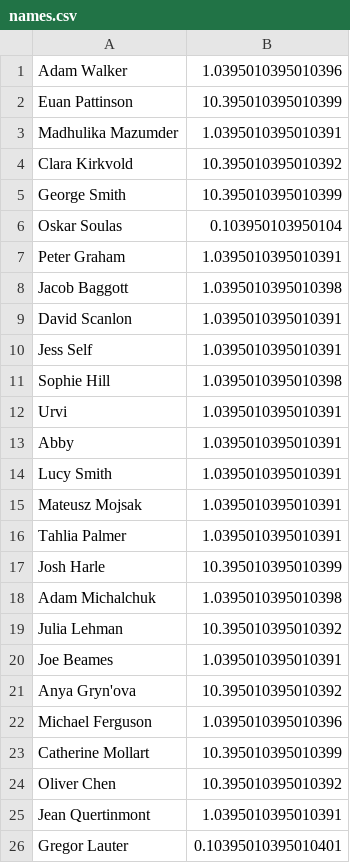
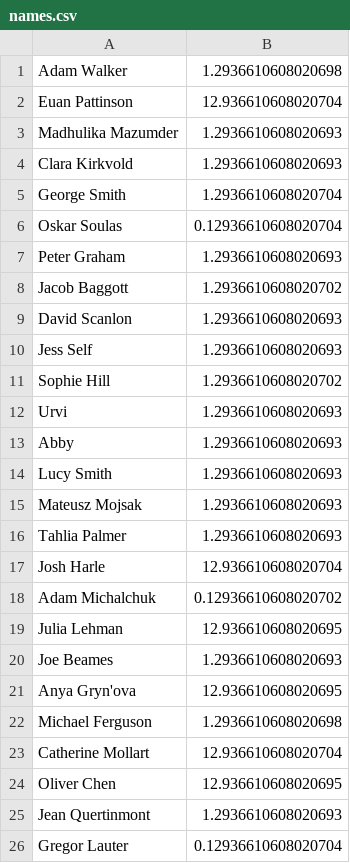
Before and after one commit to mmojsak/CompCake, a CSV file: names.csv, drawn as a sheet.

```diff
--- a/names.csv
+++ b/names.csv
@@ -1,26 +1,26 @@
-Adam Walker,1.0395010395010396
-Euan Pattinson,10.395010395010399
-Madhulika Mazumder,1.0395010395010391
-Clara Kirkvold,10.395010395010392
-George Smith,10.395010395010399
-Oskar Soulas,0.103950103950104
-Peter Graham,1.0395010395010391
-Jacob Baggott,1.0395010395010398
-David Scanlon,1.0395010395010391
-Jess Self,1.0395010395010391
-Sophie Hill,1.0395010395010398
-Urvi,1.0395010395010391
-Abby,1.0395010395010391
-Lucy Smith,1.0395010395010391
-Mateusz Mojsak,1.0395010395010391
-Tahlia Palmer,1.0395010395010391
-Josh Harle,10.395010395010399
-Adam Michalchuk,1.0395010395010398
-Julia Lehman,10.395010395010392
-Joe Beames,1.0395010395010391
-Anya Gryn'ova,10.395010395010392
-Michael Ferguson,1.0395010395010396
-Catherine Mollart,10.395010395010399
-Oliver Chen,10.395010395010392
-Jean Quertinmont,1.0395010395010391
-Gregor Lauter,0.10395010395010401
+Adam Walker,1.2936610608020698
+Euan Pattinson,12.936610608020704
+Madhulika Mazumder,1.2936610608020693
+Clara Kirkvold,1.2936610608020693
+George Smith,1.2936610608020704
+Oskar Soulas,0.12936610608020704
+Peter Graham,1.2936610608020693
+Jacob Baggott,1.2936610608020702
+David Scanlon,1.2936610608020693
+Jess Self,1.2936610608020693
+Sophie Hill,1.2936610608020702
+Urvi,1.2936610608020693
+Abby,1.2936610608020693
+Lucy Smith,1.2936610608020693
+Mateusz Mojsak,1.2936610608020693
+Tahlia Palmer,1.2936610608020693
+Josh Harle,12.936610608020704
+Adam Michalchuk,0.12936610608020702
+Julia Lehman,12.936610608020695
+Joe Beames,1.2936610608020693
+Anya Gryn'ova,12.936610608020695
+Michael Ferguson,1.2936610608020698
+Catherine Mollart,12.936610608020704
+Oliver Chen,12.936610608020695
+Jean Quertinmont,1.2936610608020693
+Gregor Lauter,0.12936610608020704
```
Also changed, not shown: 1 other file.
